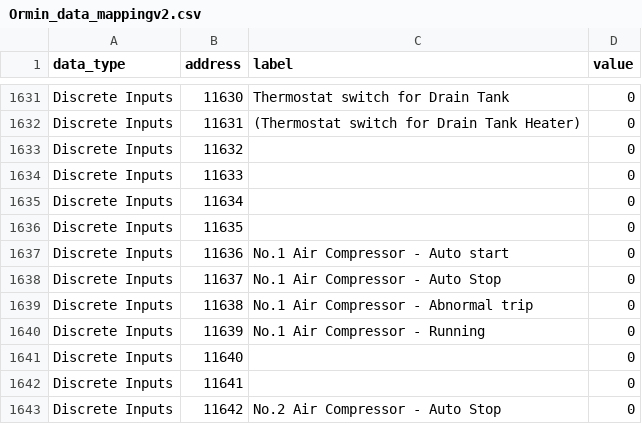
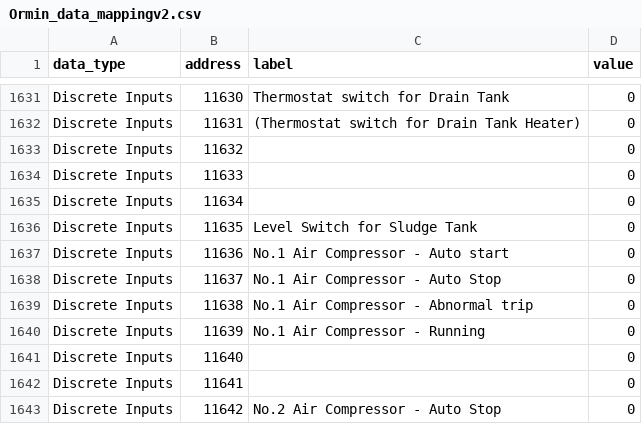
Before and after one commit to QuyenNguyenHP/Modbus-Slave1, a CSV file: Ormin_data_mappingv2.csv, drawn as a sheet; only a part is shown, gaps mark what is left out.

```diff
--- a/Ormin_data_mappingv2.csv
+++ b/Ormin_data_mappingv2.csv
@@ -1635,3 +1635,3 @@ Discrete Inputs,11633,,0
 Discrete Inputs,11634,,0
-Discrete Inputs,11635,,0
+Discrete Inputs,11635,Level Switch for Sludge Tank,0
 Discrete Inputs,11636,No.1 Air Compressor - Auto start,0
```
Also changed, not shown: 8 other files.
